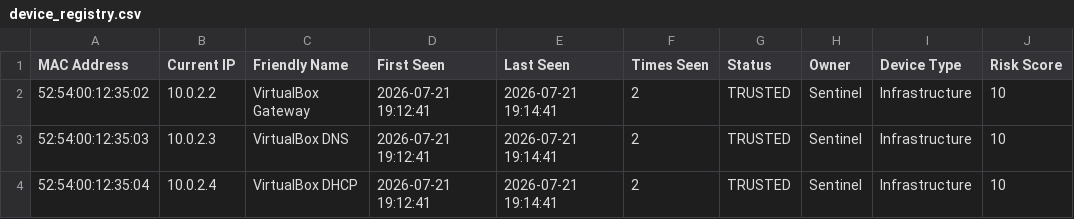
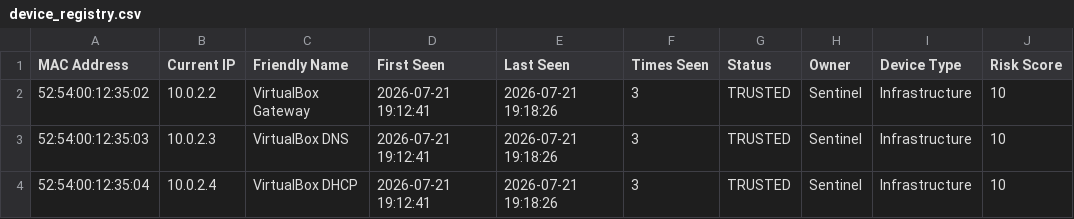
Before and after one commit to dankomitrovic/ProjectSentinel, a CSV file: Python/network_scanner/data/device_registry.csv, drawn as a sheet; only a part is shown; the diff names each change by its address in the sheet, - before the commit and + after, or states it on an @@ line.

```diff
--- a/Python/network_scanner/data/device_registry.csv
+++ b/Python/network_scanner/data/device_registry.csv
-E2:E4 (Last Seen): 2026-07-21 19:14:41
+E2:E4 (Last Seen): 2026-07-21 19:18:26
-F2:F4 (Times Seen): 2
+F2:F4 (Times Seen): 3
```
Also changed, not shown: 2 other files.
